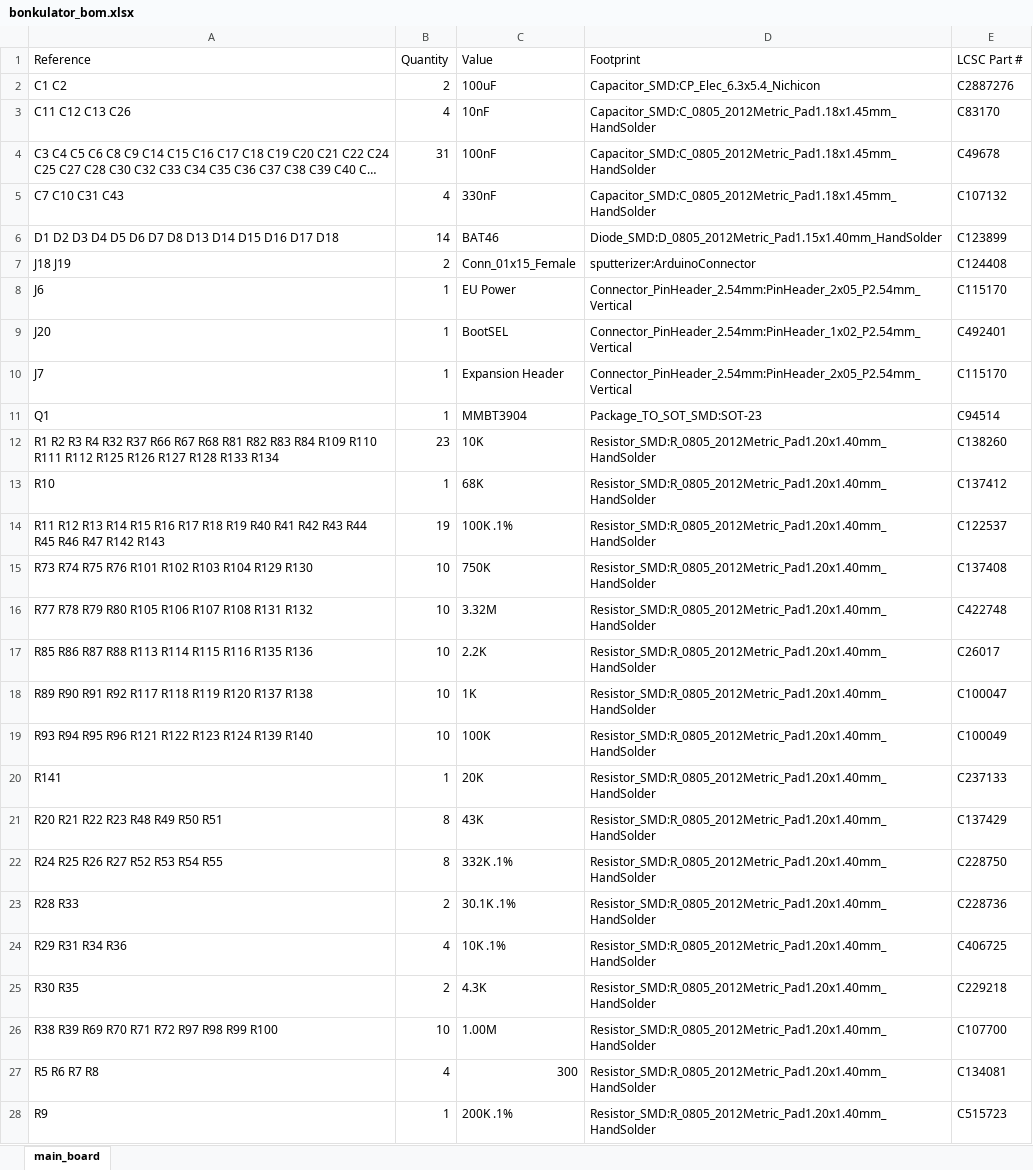
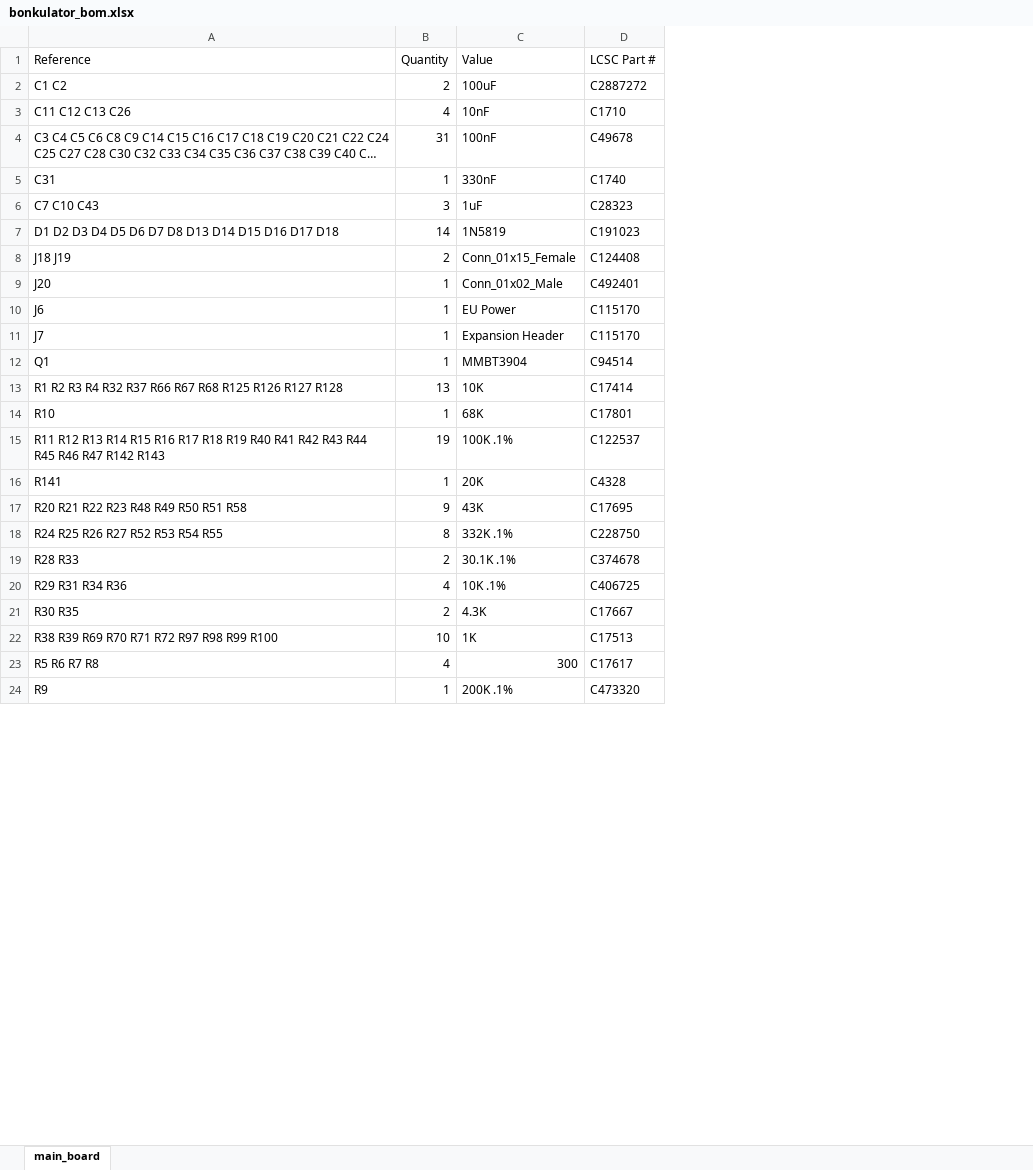
Before and after one commit to shannon-greenlight/bonkulator, an Excel workbook: main_board/bom/lcsc/bonkulator_bom.xlsx, sheet main_board, drawn as a sheet; only a part is shown; long unchanged cells end in …; values as stored, in another font and other column widths than the file's, no borders; removed rows and columns are numbered as before the commit, all else as after; the diff covers the shown part only; the diff names each change by its address in the sheet, - before the commit and + after, or states it on an @@ line.

```diff
--- a/main_board/bom/lcsc/bonkulator_bom.xlsx (sheet main_board)
+++ b/main_board/bom/lcsc/bonkulator_bom.xlsx (sheet main_board)
-column D (Footprint), rows 2-4: Capacitor_SMD:CP_Elec_6.3x5.4_Nichicon | Capacitor_SMD:C_0805_2012Metric_Pad1.18x1.45mm_HandSolder | Capacitor_SMD:C_0805_2012Metric_Pad1.18x1.45mm_HandSolder; rows 6-8: Diode_SMD:D_0805_2012Metric_Pad1.15x1.40mm_HandSolder | sputterizer:ArduinoConnector | Connector_PinHeader_2.54mm:PinHeader_2x05_P2.54mm_Vertical; rows 10-11: Connector_PinHeader_2.54mm:PinHeader_2x05_P2.54mm_Vertical | Package_TO_SOT_SMD:SOT-23; rows 13-14: Resistor_SMD:R_0805_2012Metric_Pad1.20x1.40mm_HandSolder | Resistor_SMD:R_0805_2012Metric_Pad1.20x1.40mm_HandSolder; row 20: Resistor_SMD:R_0805_2012Metric_Pad1.20x1.40mm_HandSolder; rows 22-28: all Resistor_SMD:R_0805_2012Metric_Pad1.20x1.40mm_HandSolder
-D2 (LCSC Part #): C2887276
+D2 (LCSC Part #): C2887272
-D3 (LCSC Part #): C83170
+D3 (LCSC Part #): C1710
-row 5: C7 C10 C31 C43 | 4 | 330nF | Capacitor_SMD:C_0805_2012Metric_Pad1.18x1.45mm_HandSolder | C107132
+row 5: C31 | 1 | 330nF | C1740
+row 6: C7 C10 C43 | 3 | 1uF | C28323
-C7 (Value): BAT46
+C7 (Value): 1N5819
-D7 (LCSC Part #): C123899
+D7 (LCSC Part #): C191023
+row 9: J20 | 1 | Conn_01x02_Male | C492401
-row 9: J20 | 1 | BootSEL | Connector_PinHeader_2.54mm:PinHeader_1x02_P2.54mm_Vertical | C492401
-row 12: R1 R2 R3 R4 R32 R37 R66 R67 R68 R81 R82 R83 R84 R109 R110 R111 R112 R125 R126 R127 R128 R133 R134 | 23 | 10K | Resistor_SMD:R_0805_2012Metric_Pad1.20x1.40mm_HandSolder | C138260
+row 13: R1 R2 R3 R4 R32 R37 R66 R67 R68 R125 R126 R127 R128 | 13 | 10K | C17414
-D14 (LCSC Part #): C137412
+D14 (LCSC Part #): C17801
-row 15: R73 R74 R75 R76 R101 R102 R103 R104 R129 R130 | 10 | 750K | Resistor_SMD:R_0805_2012Metric_Pad1.20x1.40mm_HandSolder | C137408
-row 16: R77 R78 R79 R80 R105 R106 R107 R108 R131 R132 | 10 | 3.32M | Resistor_SMD:R_0805_2012Metric_Pad1.20x1.40mm_HandSolder | C422748
-row 17: R85 R86 R87 R88 R113 R114 R115 R116 R135 R136 | 10 | 2.2K | Resistor_SMD:R_0805_2012Metric_Pad1.20x1.40mm_HandSolder | C26017
-row 18: R89 R90 R91 R92 R117 R118 R119 R120 R137 R138 | 10 | 1K | Resistor_SMD:R_0805_2012Metric_Pad1.20x1.40mm_HandSolder | C100047
-row 19: R93 R94 R95 R96 R121 R122 R123 R124 R139 R140 | 10 | 100K | Resistor_SMD:R_0805_2012Metric_Pad1.20x1.40mm_HandSolder | C100049
-D16 (LCSC Part #): C237133
+D16 (LCSC Part #): C4328
-row 21: R20 R21 R22 R23 R48 R49 R50 R51 | 8 | 43K | Resistor_SMD:R_0805_2012Metric_Pad1.20x1.40mm_HandSolder | C137429
+row 17: R20 R21 R22 R23 R48 R49 R50 R51 R58 | 9 | 43K | C17695
-D19 (LCSC Part #): C228736
+D19 (LCSC Part #): C374678
-D21 (LCSC Part #): C229218
+D21 (LCSC Part #): C17667
-C22 (Value): 1.00M
+C22 (Value): 1K
-D22 (LCSC Part #): C107700
+D22 (LCSC Part #): C17513
-D23 (LCSC Part #): C134081
+D23 (LCSC Part #): C17617
-D24 (LCSC Part #): C515723
+D24 (LCSC Part #): C473320
```
Also changed, not shown: 3 edited cells elsewhere in this sheet, main_board/bom/digi-key/bonkulator_bom.xlsx, main_board/bom/main_board.xlsx, 29 other files.
